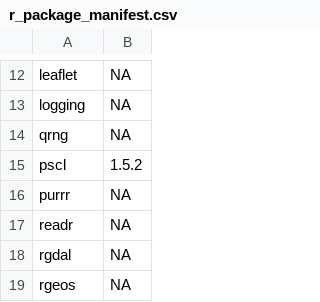
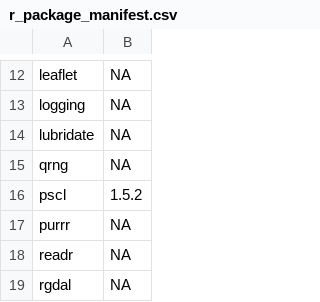
Before and after one commit to comses/megadapt, a CSV file: deploy/r_package_manifest.csv, drawn as a sheet; only a part is shown, gaps mark what is left out; the shorter side is filled out with more unchanged rows; the diff names each change by its address in the sheet, - before the commit and + after, or states it on an @@ line.

```diff
--- a/deploy/r_package_manifest.csv
+++ b/deploy/r_package_manifest.csv
+row 14: lubridate | NA
```
Also changed, not shown: 3 other files.
